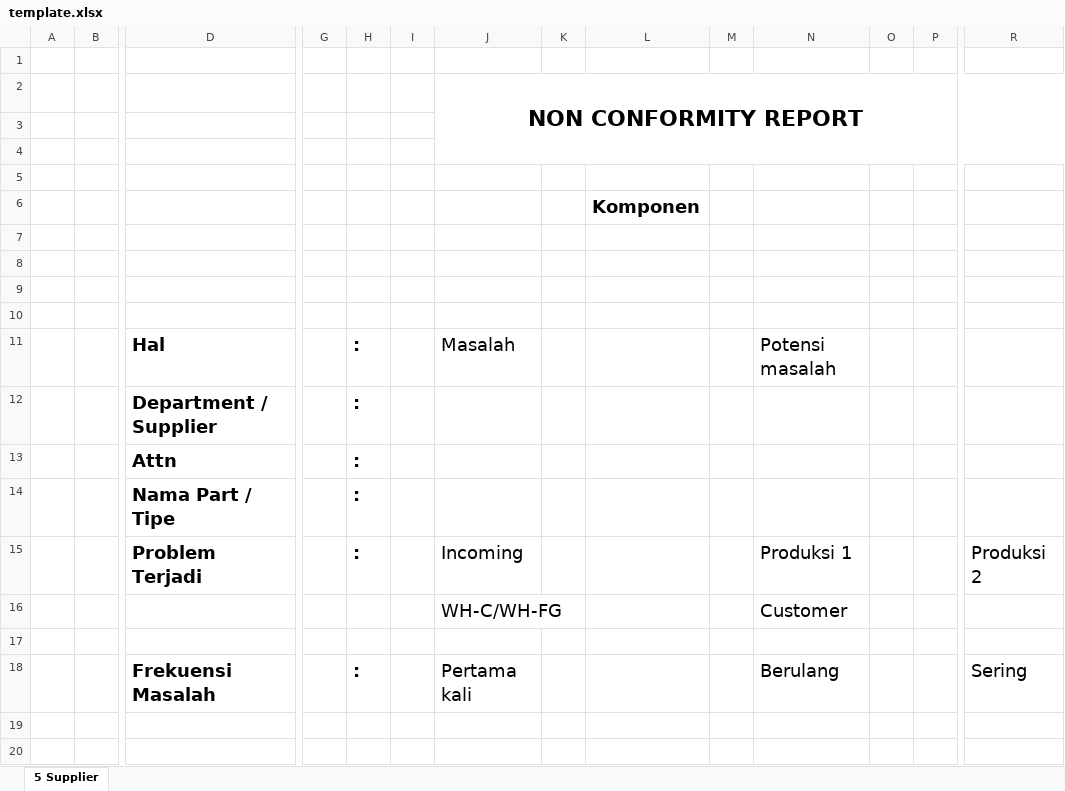
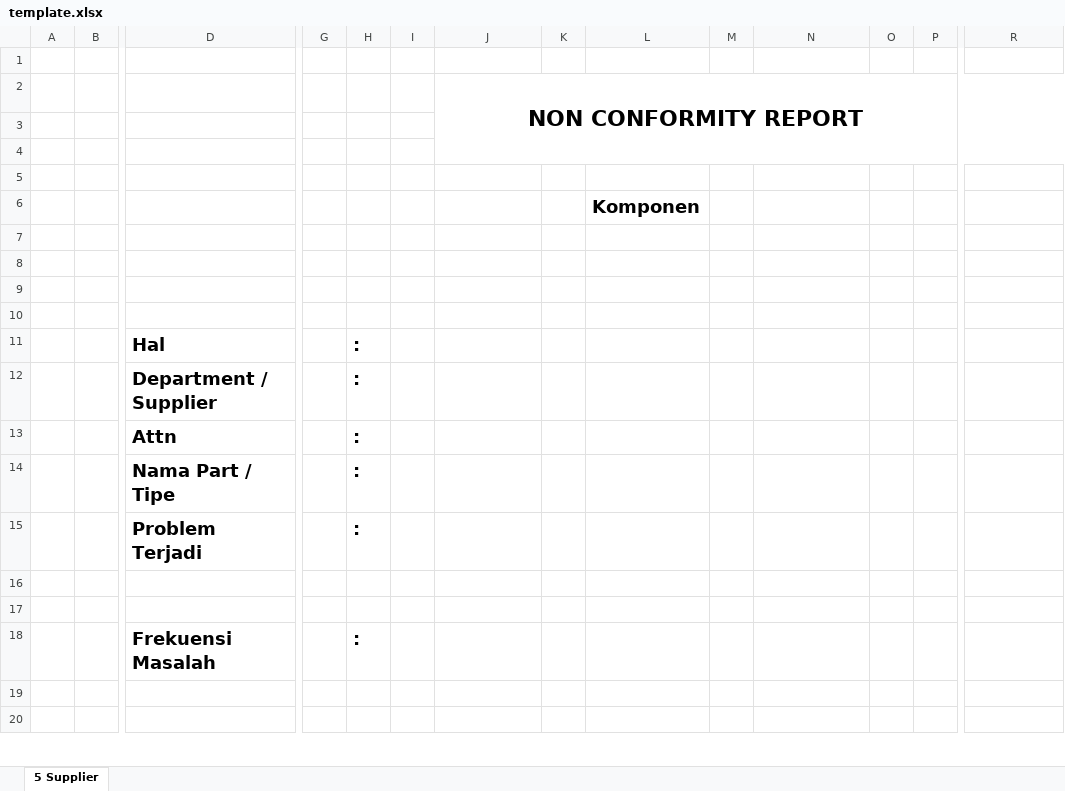
Before and after one commit to yaminmuhammad/ncr-app-v2, an Excel workbook: public/templates/template.xlsx, sheet 5 Supplier, drawn as a sheet; only a part is shown, gaps mark what is left out; values as stored, in another font and other column widths than the file's, no borders; charts and pictures not drawn; removed rows and columns are numbered as before the commit, all else as after; rows hold the shown columns only; the diff names each change by its address in the sheet, - before the commit and + after, or states it on an @@ line.

```diff
--- a/public/templates/template.xlsx (sheet 5 Supplier)
+++ b/public/templates/template.xlsx (sheet 5 Supplier)
-J11 (NON CONFORMITY REPORT): Masalah
+J11 (NON CONFORMITY REPORT): (empty)
-N11: Potensi masalah
+N11: (empty)
-row 15:  |  | Problem Terjadi |  | : |  | Incoming |  |  |  | Produksi 1 |  |  | Produksi 2
+row 15:  |  | Problem Terjadi |  | :
-row 16:  |  |  |  |  |  | WH-C/WH-FG |  |  |  | Customer
+row 16: (empty)
-row 18:  |  | Frekuensi Masalah |  | : |  | Pertama kali |  |  |  | Berulang |  |  | Sering
+row 18:  |  | Frekuensi Masalah |  | :
```
Also changed, not shown: 6 other files.
